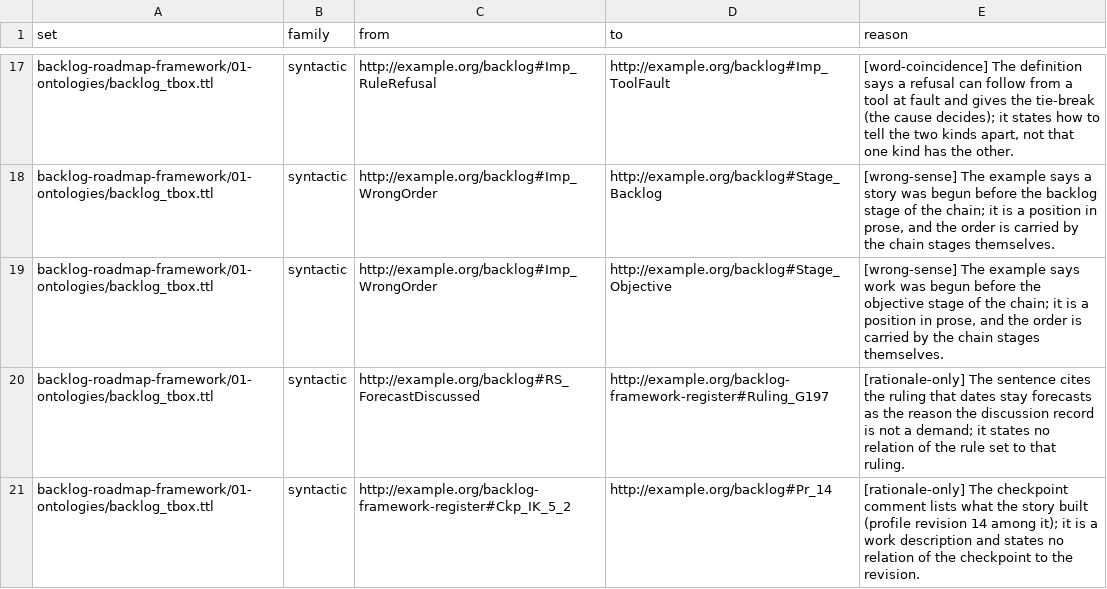
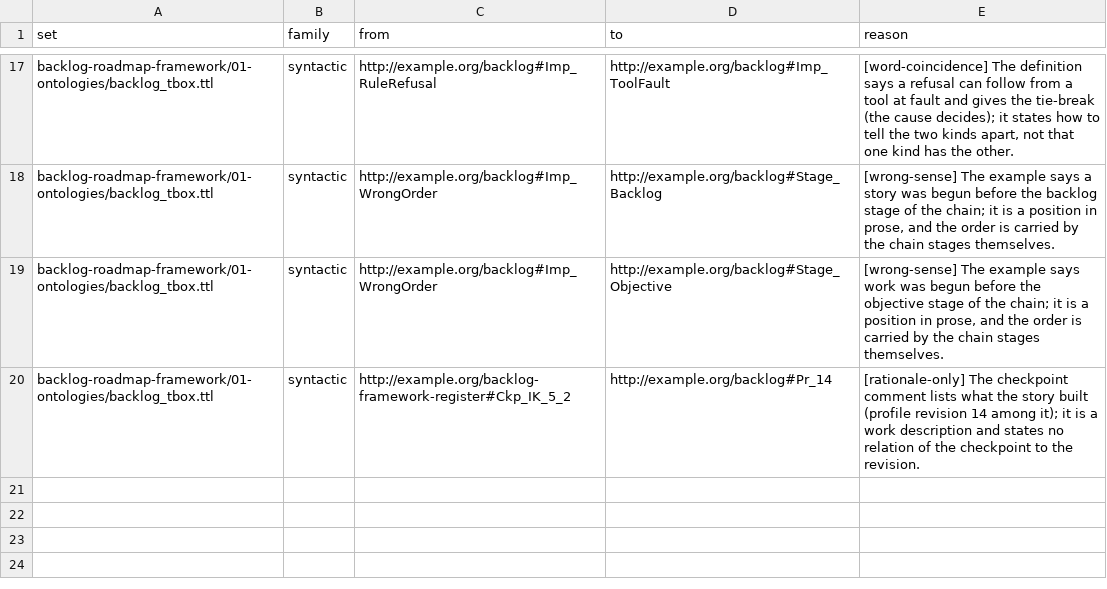
Before and after one commit to altunelyusuf/backlog-roadmap-framework, a TSV file: 03-tooling/link_decisions_v1_4_0.tsv, drawn as a sheet; only a part is shown, gaps mark what is left out; the diff names each change by its address in the sheet, - before the commit and + after, or states it on an @@ line.

```diff
--- a/03-tooling/link_decisions_v1_4_0.tsv
+++ b/03-tooling/link_decisions_v1_4_0.tsv
-row 20: backlog-roadmap-framework/01-ontologies/backlog_tbox.ttl | syntactic | http://example.org/backlog#RS_ForecastDiscussed | http://example.org/backlog-framework-register#Ruling_G197 | [rationale-only] The sentence cites the ruling that dates stay forecasts as the reason the discussion record is not a demand; it states no relation of the rule set to that ruling.
```
Also changed, not shown: 2 other files.
